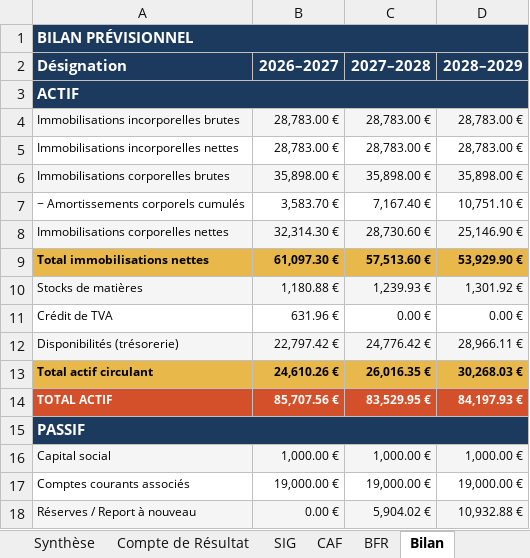
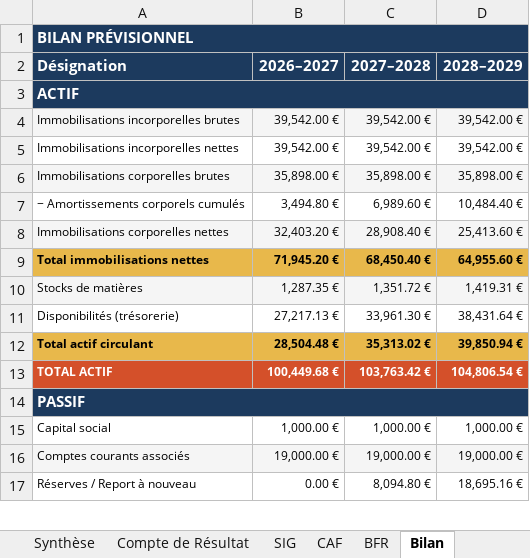
Before and after one commit to Ax-07/previsionnel_financier-app, an Excel workbook: scripts/debug/output/previsionnel-cmmjoradm0001kohp15on2xe1.xlsx, sheet Bilan, drawn as a sheet; only a part is shown; values as stored, in another font and other column widths than the file's, no borders; removed rows and columns are numbered as before the commit, all else as after; the diff covers the shown part only; the diff names each change by its address in the sheet, - before the commit and + after, or states it on an @@ line.

```diff
--- a/scripts/debug/output/previsionnel-cmmjoradm0001kohp15on2xe1.xlsx (sheet Bilan)
+++ b/scripts/debug/output/previsionnel-cmmjoradm0001kohp15on2xe1.xlsx (sheet Bilan)
-B4:B5 (2026–2027): 28,783.00 €
+B4:B5 (2026–2027): 39,542.00 €
-C4:C5 (2027–2028): 28,783.00 €
+C4:C5 (2027–2028): 39,542.00 €
-D4:D5 (2028–2029): 28,783.00 €
+D4:D5 (2028–2029): 39,542.00 €
-B7 (2026–2027): 3,583.70 €
+B7 (2026–2027): 3,494.80 €
-C7 (2027–2028): 7,167.40 €
+C7 (2027–2028): 6,989.60 €
-D7 (2028–2029): 10,751.10 €
+D7 (2028–2029): 10,484.40 €
-B8 (2026–2027): 32,314.30 €
+B8 (2026–2027): 32,403.20 €
-C8 (2027–2028): 28,730.60 €
+C8 (2027–2028): 28,908.40 €
-D8 (2028–2029): 25,146.90 €
+D8 (2028–2029): 25,413.60 €
-B9 (2026–2027): 61,097.30 €
+B9 (2026–2027): 71,945.20 €
-C9 (2027–2028): 57,513.60 €
+C9 (2027–2028): 68,450.40 €
-D9 (2028–2029): 53,929.90 €
+D9 (2028–2029): 64,955.60 €
-B10 (2026–2027): 1,180.88 €
+B10 (2026–2027): 1,287.35 €
-C10 (2027–2028): 1,239.93 €
+C10 (2027–2028): 1,351.72 €
-D10 (2028–2029): 1,301.92 €
+D10 (2028–2029): 1,419.31 €
-row 11: Crédit de TVA | 631.96 € | 0.00 € | 0.00 €
-A11:D11 fill: #F5F5F5
+A11:D11 fill: none
-B11 (2026–2027): 22,797.42 €
+B11 (2026–2027): 27,217.13 €
-C11 (2027–2028): 24,776.42 €
+C11 (2027–2028): 33,961.30 €
-D11 (2028–2029): 28,966.11 €
+D11 (2028–2029): 38,431.64 €
-B12 (2026–2027): 24,610.26 €
+B12 (2026–2027): 28,504.48 €
-C12 (2027–2028): 26,016.35 €
+C12 (2027–2028): 35,313.02 €
-D12 (2028–2029): 30,268.03 €
+D12 (2028–2029): 39,850.94 €
-B13 (2026–2027): 85,707.56 €
+B13 (2026–2027): 100,449.68 €
-C13 (2027–2028): 83,529.95 €
+C13 (2027–2028): 103,763.42 €
-D13 (2028–2029): 84,197.93 €
+D13 (2028–2029): 104,806.54 €
-A15:D15 fill: #F5F5F5
+A15:D15 fill: none
-A16:D16 fill: none
+A16:D16 fill: #F5F5F5
-A17:D17 fill: #F5F5F5
+A17:D17 fill: none
-C17 (2027–2028): 5,904.02 €
+C17 (2027–2028): 8,094.80 €
-D17 (2028–2029): 10,932.88 €
+D17 (2028–2029): 18,695.16 €
```
Also changed, not shown: 33 edited cells and cell formats elsewhere in this sheet, sheet Trésorerie, sheet TVA, sheet Activités, sheet BFR, sheet SIG, sheet Plan Financement, 11 more sheets, 18 other files.
